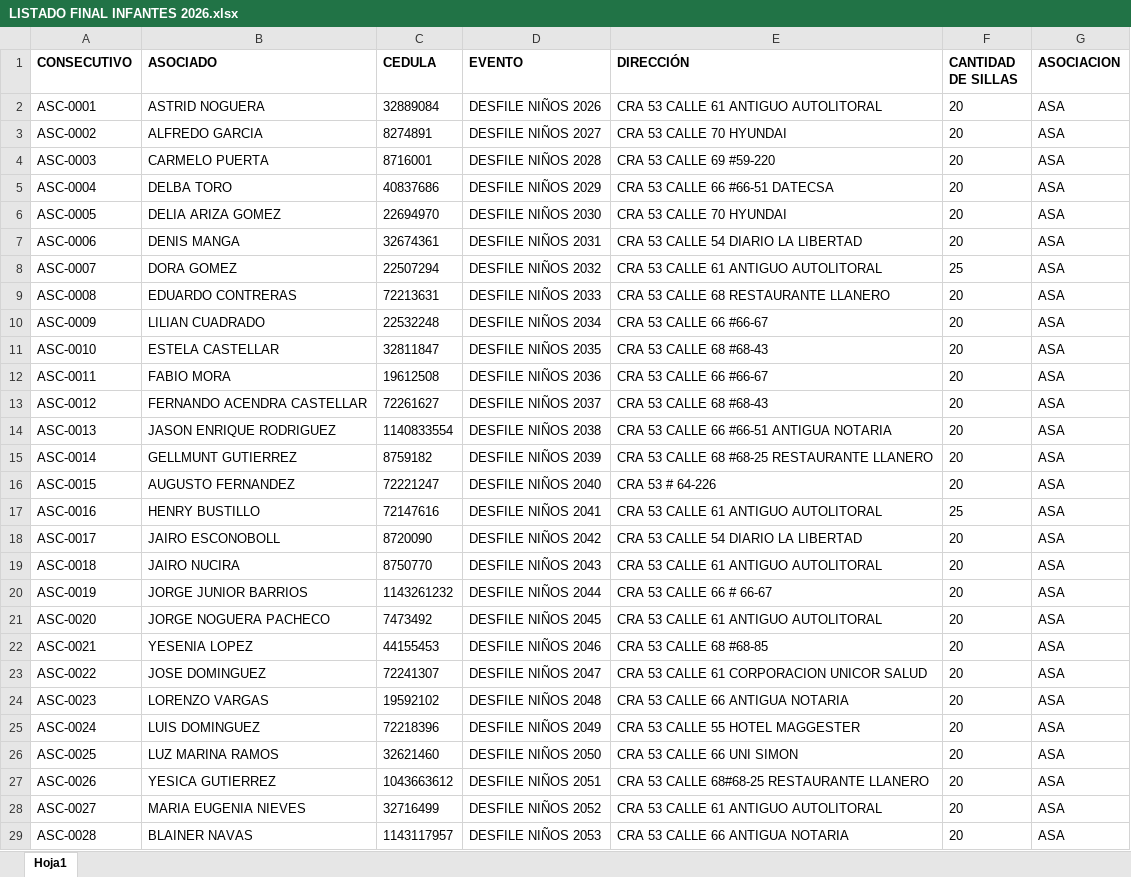
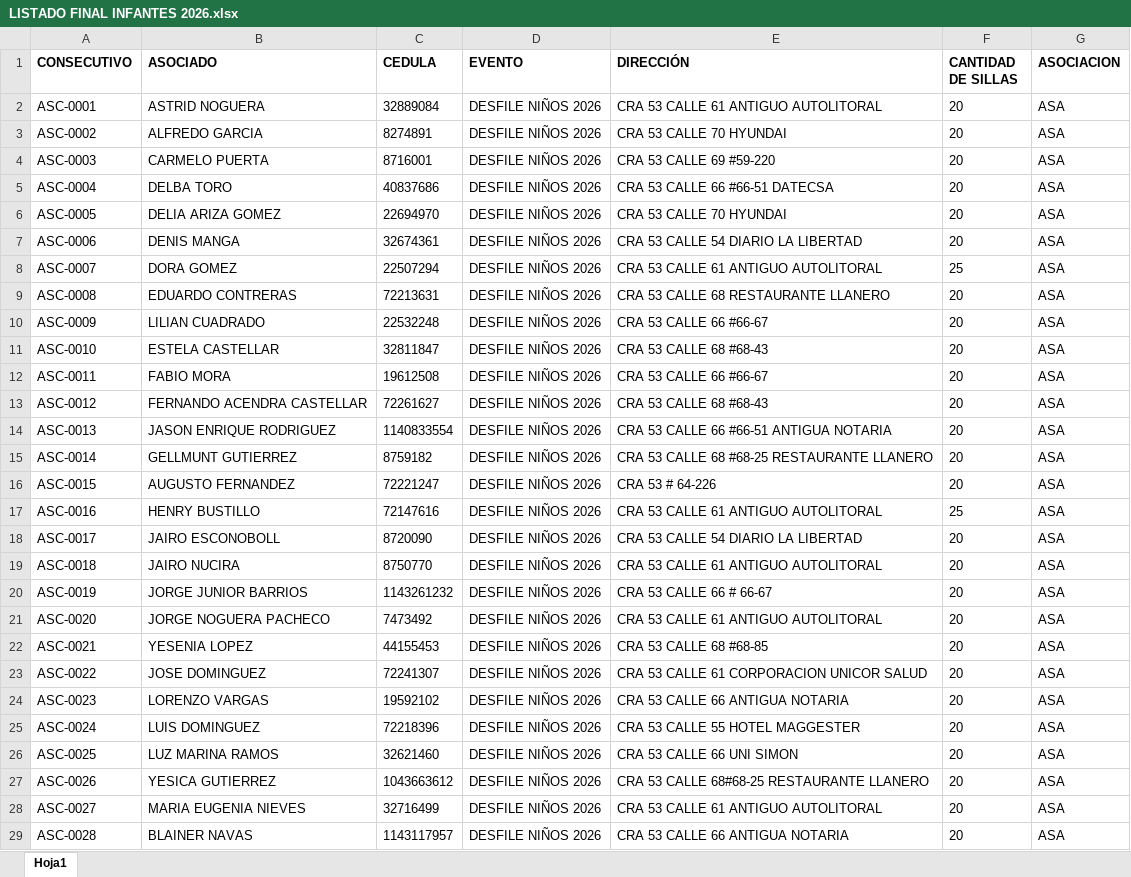
Before and after one commit to cbarrazah/GUACHERNA, an Excel workbook: LISTADO FINAL INFANTES 2026.xlsx, sheet Hoja1, drawn as a sheet; only a part is shown; values as stored, in another font and other column widths than the file's, no borders; conditional formats not drawn; the diff covers the shown part only; the diff names each change by its address in the sheet, - before the commit and + after, or states it on an @@ line.

Commit message:
Update LISTADO FINAL INFANTES 2026.xlsx

```diff
--- a/LISTADO FINAL INFANTES 2026.xlsx (sheet Hoja1)
+++ b/LISTADO FINAL INFANTES 2026.xlsx (sheet Hoja1)
-D3 (EVENTO): DESFILE NIÑOS 2027
+D3 (EVENTO): DESFILE NIÑOS 2026
-D4 (EVENTO): DESFILE NIÑOS 2028
+D4 (EVENTO): DESFILE NIÑOS 2026
-D5 (EVENTO): DESFILE NIÑOS 2029
+D5 (EVENTO): DESFILE NIÑOS 2026
-D6 (EVENTO): DESFILE NIÑOS 2030
+D6 (EVENTO): DESFILE NIÑOS 2026
-D7 (EVENTO): DESFILE NIÑOS 2031
+D7 (EVENTO): DESFILE NIÑOS 2026
-D8 (EVENTO): DESFILE NIÑOS 2032
+D8 (EVENTO): DESFILE NIÑOS 2026
-D9 (EVENTO): DESFILE NIÑOS 2033
+D9 (EVENTO): DESFILE NIÑOS 2026
-D10 (EVENTO): DESFILE NIÑOS 2034
+D10 (EVENTO): DESFILE NIÑOS 2026
-D11 (EVENTO): DESFILE NIÑOS 2035
+D11 (EVENTO): DESFILE NIÑOS 2026
-D12 (EVENTO): DESFILE NIÑOS 2036
+D12 (EVENTO): DESFILE NIÑOS 2026
-D13 (EVENTO): DESFILE NIÑOS 2037
+D13 (EVENTO): DESFILE NIÑOS 2026
-D14 (EVENTO): DESFILE NIÑOS 2038
+D14 (EVENTO): DESFILE NIÑOS 2026
-D15 (EVENTO): DESFILE NIÑOS 2039
+D15 (EVENTO): DESFILE NIÑOS 2026
-D16 (EVENTO): DESFILE NIÑOS 2040
+D16 (EVENTO): DESFILE NIÑOS 2026
-D17 (EVENTO): DESFILE NIÑOS 2041
+D17 (EVENTO): DESFILE NIÑOS 2026
-D18 (EVENTO): DESFILE NIÑOS 2042
+D18 (EVENTO): DESFILE NIÑOS 2026
-D19 (EVENTO): DESFILE NIÑOS 2043
+D19 (EVENTO): DESFILE NIÑOS 2026
-D20 (EVENTO): DESFILE NIÑOS 2044
+D20 (EVENTO): DESFILE NIÑOS 2026
-D21 (EVENTO): DESFILE NIÑOS 2045
+D21 (EVENTO): DESFILE NIÑOS 2026
-D22 (EVENTO): DESFILE NIÑOS 2046
+D22 (EVENTO): DESFILE NIÑOS 2026
-D23 (EVENTO): DESFILE NIÑOS 2047
+D23 (EVENTO): DESFILE NIÑOS 2026
-D24 (EVENTO): DESFILE NIÑOS 2048
+D24 (EVENTO): DESFILE NIÑOS 2026
-D25 (EVENTO): DESFILE NIÑOS 2049
+D25 (EVENTO): DESFILE NIÑOS 2026
-D26 (EVENTO): DESFILE NIÑOS 2050
+D26 (EVENTO): DESFILE NIÑOS 2026
-D27 (EVENTO): DESFILE NIÑOS 2051
+D27 (EVENTO): DESFILE NIÑOS 2026
-D28 (EVENTO): DESFILE NIÑOS 2052
+D28 (EVENTO): DESFILE NIÑOS 2026
-D29 (EVENTO): DESFILE NIÑOS 2053
+D29 (EVENTO): DESFILE NIÑOS 2026
```
Also changed, not shown: 1156 edited cells elsewhere in this sheet.
